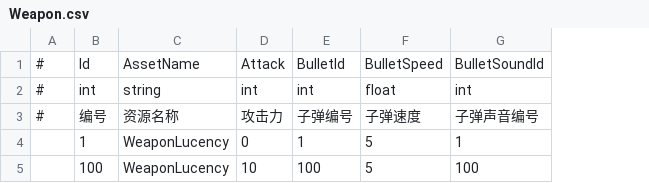
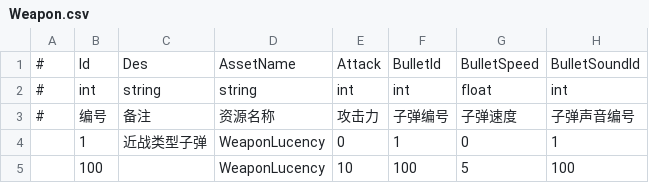
Before and after one commit to mutouzdl/GF_JustOneLevel, a CSV file: Assets/GF_JustOneLevel/DataTables/Weapon.csv, drawn as a sheet; addresses are those after the commit; the diff names each change by its address in the sheet, - before the commit and + after, or states it on an @@ line.

```diff
--- a/Assets/GF_JustOneLevel/DataTables/Weapon.csv
+++ b/Assets/GF_JustOneLevel/DataTables/Weapon.csv
+column C, rows 1-4: Des | string | 备注 | 近战类型子弹
-G4: 5
+G4: 0
```
Also changed, not shown: 1 other file.
